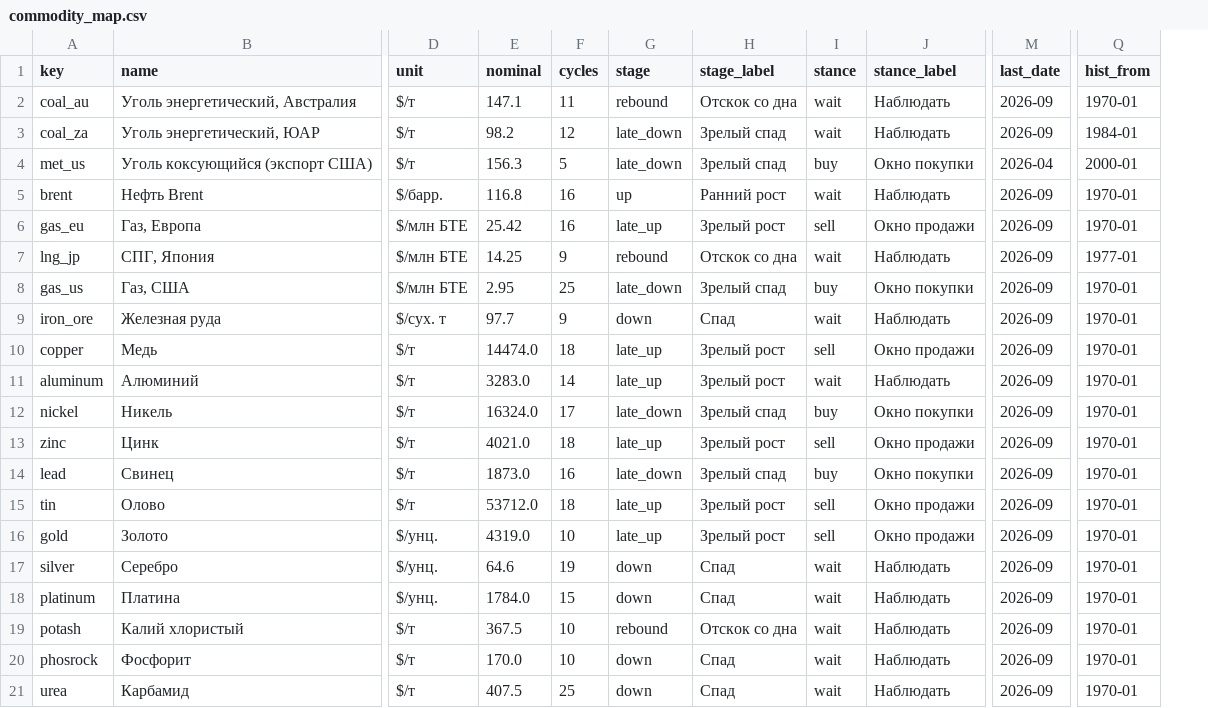
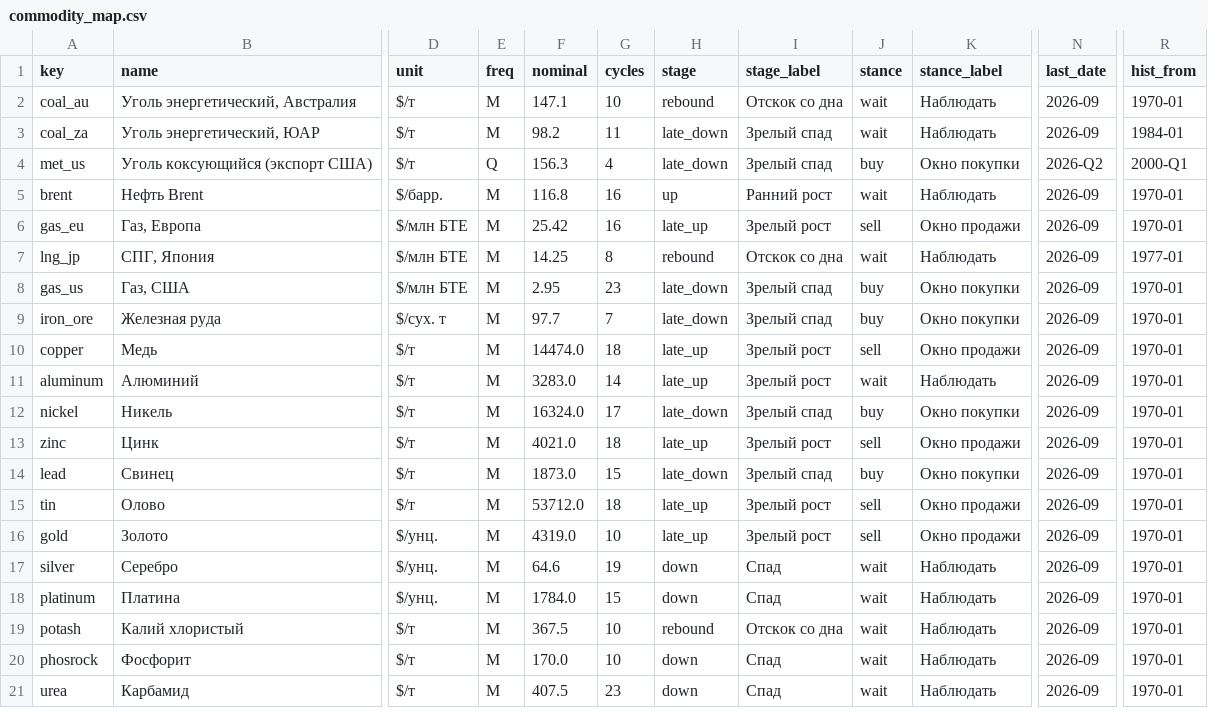
Before and after one commit to nerealvm/refer, a CSV file: commodities/data/commodity_map.csv, drawn as a sheet; only a part is shown, gaps mark what is left out; addresses are those after the commit; the diff names each change by its address in the sheet, - before the commit and + after, or states it on an @@ line.

```diff
--- a/commodities/data/commodity_map.csv
+++ b/commodities/data/commodity_map.csv
+column E (freq), rows 2-21: M | M | Q | M | M | M | M | M | M | M | M | M | M | M | M | M | M | M | M | M
-G2 (cycles): 11
+G2 (cycles): 10
-G3 (cycles): 12
+G3 (cycles): 11
-G4 (cycles): 5
+G4 (cycles): 4
-N4 (last_date): 2026-04
+N4 (last_date): 2026-Q2
-R4 (hist_from): 2000-01
+R4 (hist_from): 2000-Q1
-G7 (cycles): 9
+G7 (cycles): 8
-G8 (cycles): 25
+G8 (cycles): 23
-G9 (cycles): 9
+G9 (cycles): 7
-H9 (stage): down
+H9 (stage): late_down
-I9 (stage_label): Спад
+I9 (stage_label): Зрелый спад
-J9 (stance): wait
+J9 (stance): buy
-K9 (stance_label): Наблюдать
+K9 (stance_label): Окно покупки
-G14 (cycles): 16
+G14 (cycles): 15
-G21 (cycles): 25
+G21 (cycles): 23
```
Also changed, not shown: commodities/data/coal_cycles.csv, commodities/data/coal_jacks_1850_annual.csv, 11 other files.
